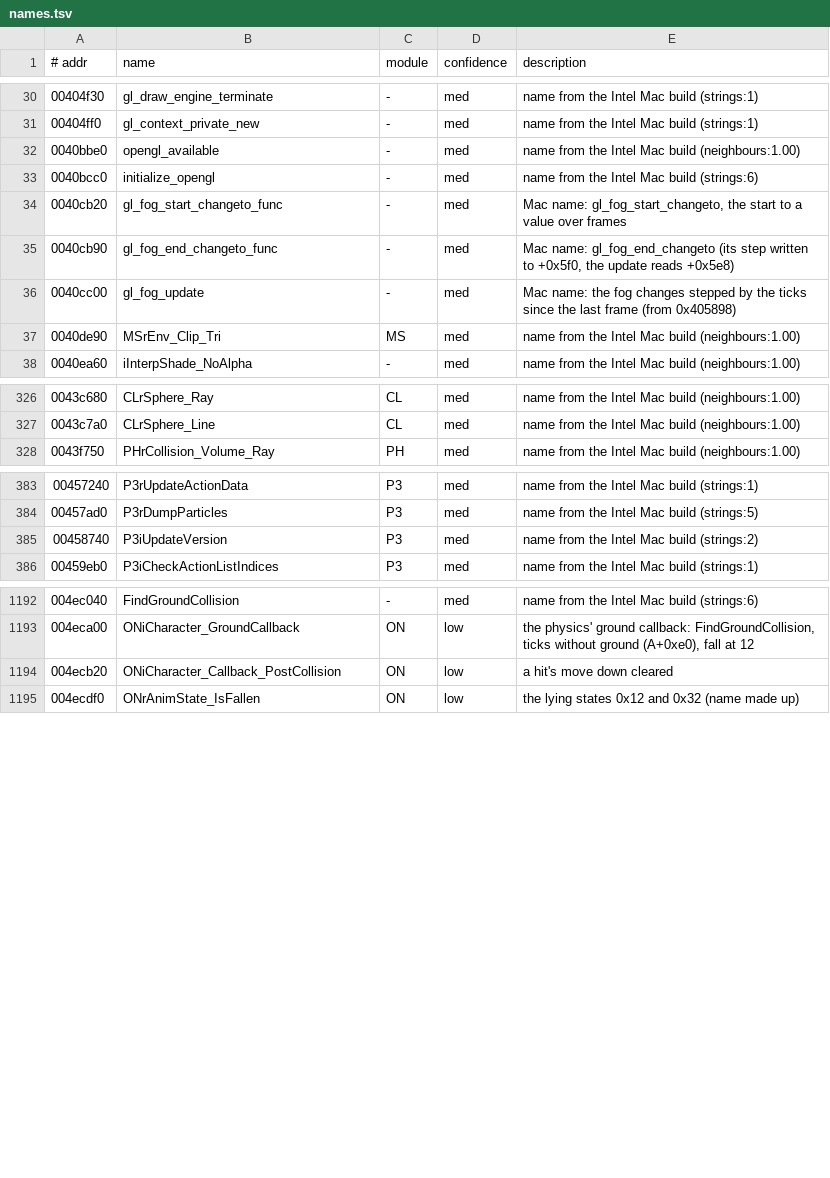
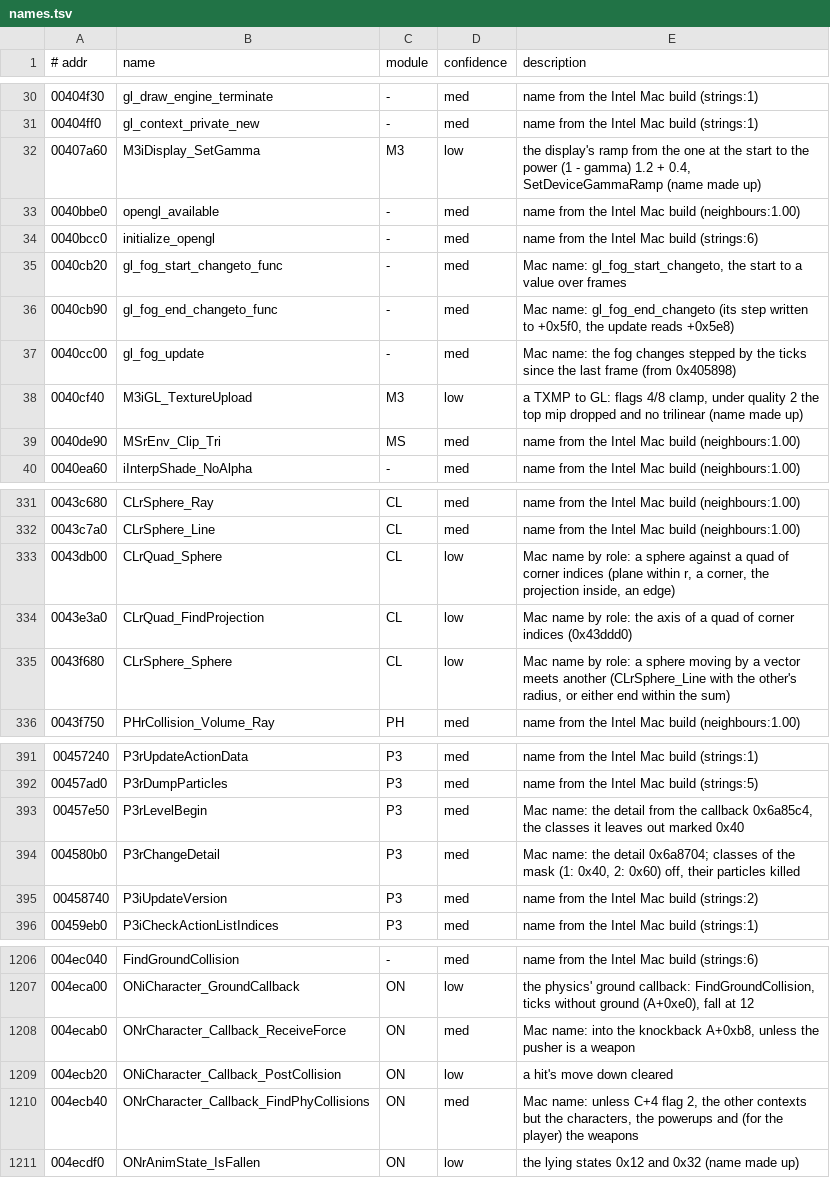
Before and after one commit to emdzej/openoni, a TSV file: tools/ghidra/names.tsv, drawn as a sheet; only a part is shown, gaps mark what is left out; the diff covers the shown part only.

```diff
--- a/tools/ghidra/names.tsv
+++ b/tools/ghidra/names.tsv
@@ -31,2 +31,3 @@
 00404ff0	gl_context_private_new	-	med	name from the Intel Mac build (strings:1)
+00407a60	M3iDisplay_SetGamma	M3	low	the display's ramp from the one at the start to the power (1 - gamma) 1.2 + 0.4, SetDeviceGammaRamp (name made up)
 0040bbe0	opengl_available	-	med	name from the Intel Mac build (neighbours:1.00)
@@ -36,2 +37,3 @@
 0040cc00	gl_fog_update	-	med	Mac name: the fog changes stepped by the ticks since the last frame (from 0x405898)
+0040cf40	M3iGL_TextureUpload	M3	low	a TXMP to GL: flags 4/8 clamp, under quality 2 the top mip dropped and no trilinear (name made up)
 0040de90	MSrEnv_Clip_Tri	MS	med	name from the Intel Mac build (neighbours:1.00)
@@ -327,2 +332,5 @@
 0043c7a0	CLrSphere_Line	CL	med	name from the Intel Mac build (neighbours:1.00)
+0043db00	CLrQuad_Sphere	CL	low	Mac name by role: a sphere against a quad of corner indices (plane within r, a corner, the projection inside, an edge)
+0043e3a0	CLrQuad_FindProjection	CL	low	Mac name by role: the axis of a quad of corner indices (0x43ddd0)
+0043f680	CLrSphere_Sphere	CL	low	Mac name by role: a sphere moving by a vector meets another (CLrSphere_Line with the other's radius, or either end within the sum)
 0043f750	PHrCollision_Volume_Ray	PH	med	name from the Intel Mac build (neighbours:1.00)
@@ -384,2 +392,4 @@
 00457ad0	P3rDumpParticles	P3	med	name from the Intel Mac build (strings:5)
+00457e50	P3rLevelBegin	P3	med	Mac name: the detail from the callback 0x6a85c4, the classes it leaves out marked 0x40
+004580b0	P3rChangeDetail	P3	med	Mac name: the detail 0x6a8704; classes of the mask (1: 0x40, 2: 0x60) off, their particles killed
 00458740	P3iUpdateVersion	P3	med	name from the Intel Mac build (strings:2)
@@ -1193,3 +1207,5 @@
 004eca00	ONiCharacter_GroundCallback	ON	low	the physics' ground callback: FindGroundCollision, ticks without ground (A+0xe0), fall at 12
+004ecab0	ONrCharacter_Callback_ReceiveForce	ON	med	Mac name: into the knockback A+0xb8, unless the pusher is a weapon
 004ecb20	ONiCharacter_Callback_PostCollision	ON	low	a hit's move down cleared
+004ecb40	ONrCharacter_Callback_FindPhyCollisions	ON	med	Mac name: unless C+4 flag 2, the other contexts but the characters, the powerups and (for the player) the weapons
 004ecdf0	ONrAnimState_IsFallen	ON	low	the lying states 0x12 and 0x32 (name made up)
```
Also changed, not shown: 16 added rows and 2 edited cells elsewhere in this file, 18 other files.
